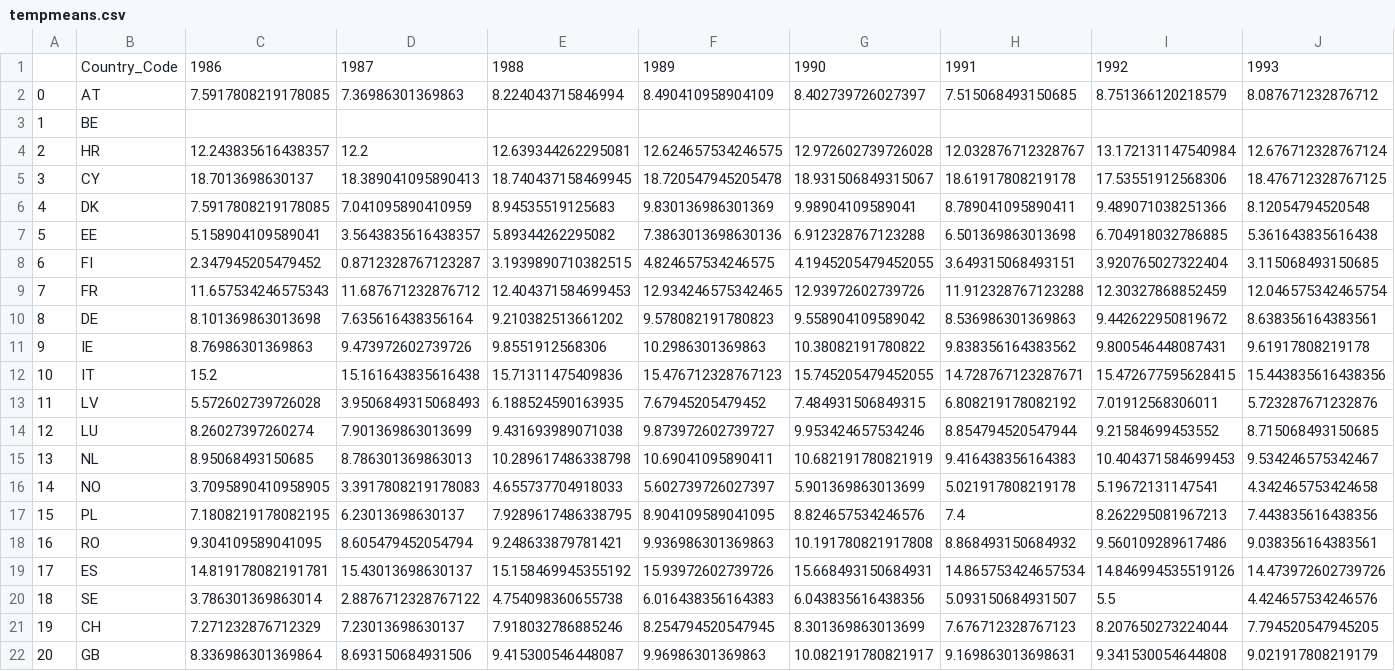
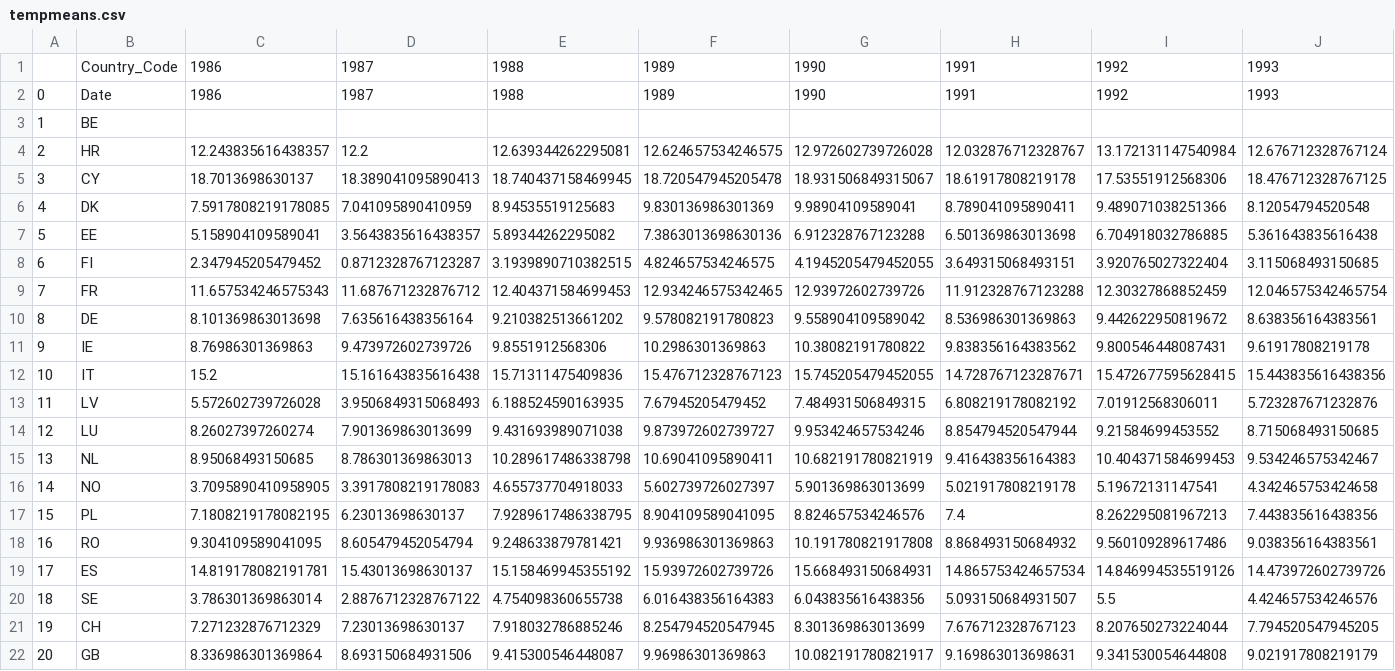
Before and after one commit to CaspervanWetten/DataDetectives, a CSV file: notebook/tempmeans.csv, drawn as a sheet; only a part is shown; removed rows and columns are numbered as before the commit, all else as after; rows hold the shown columns only; the diff names each change by its address in the sheet, - before the commit and + after, or states it on an @@ line.

```diff
--- a/notebook/tempmeans.csv
+++ b/notebook/tempmeans.csv
-row 2: 0 | AT | 7.5917808219178085 | 7.36986301369863 | 8.224043715846994 | 8.490410958904109 | 8.402739726027397 | 7.515068493150685 | 8.751366120218579 | 8.087671232876712
+row 2: 0 | Date | 1986 | 1987 | 1988 | 1989 | 1990 | 1991 | 1992 | 1993
```
Also changed, not shown: 2 other files.
